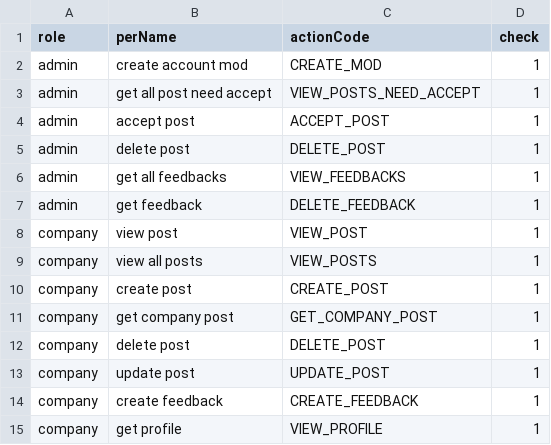
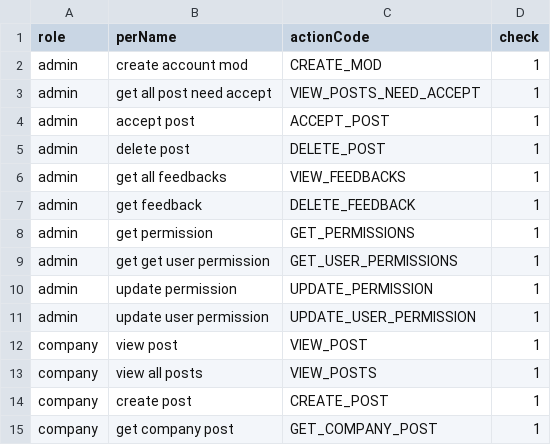
Before and after one commit to namhihi237/backend_JobIT, a CSV file: per.csv, drawn as a sheet; only a part is shown; the shorter side is filled out with more unchanged rows; the diff names each change by its address in the sheet, - before the commit and + after, or states it on an @@ line.

```diff
--- a/per.csv
+++ b/per.csv
+row 8: admin | get permission | GET_PERMISSIONS | 1
+row 9: admin | get get user permission | GET_USER_PERMISSIONS | 1
+row 10: admin | update permission | UPDATE_PERMISSION | 1
+row 11: admin | update user permission | UPDATE_USER_PERMISSION | 1
```
Also changed, not shown: 2 other files.
